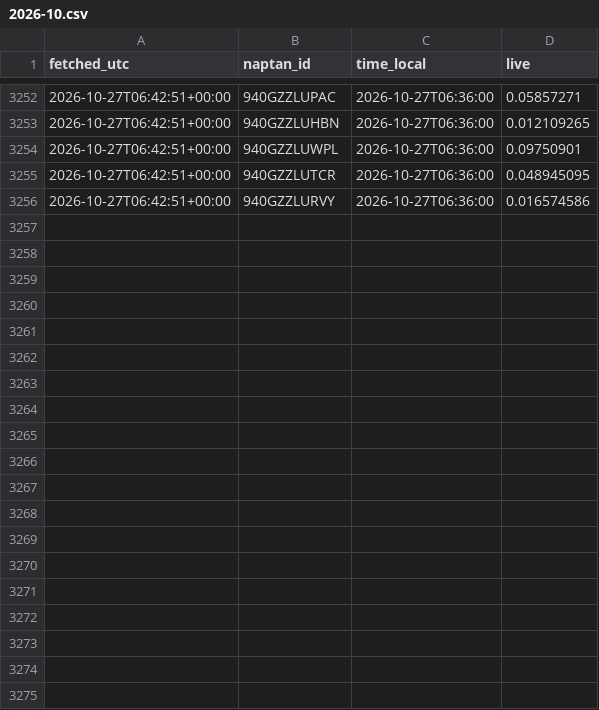
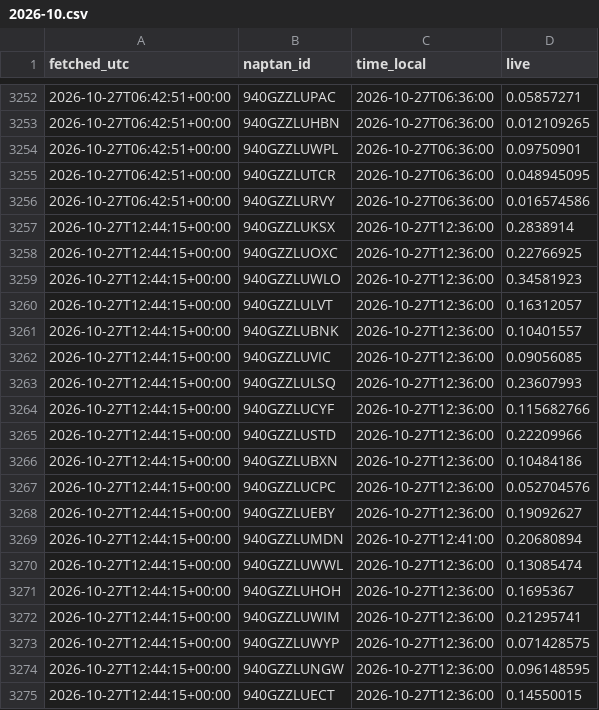
Before and after one commit to patrickridge/tube-crowding, a CSV file: live/2026-10.csv, drawn as a sheet; only a part is shown, gaps mark what is left out; the diff covers the shown part only.

```diff
--- a/live/2026-10.csv
+++ b/live/2026-10.csv
@@ -3256 +3256,20 @@ fetched_utc,naptan_id,time_local,live
 2026-10-27T06:42:51+00:00,940GZZLURVY,2026-10-27T06:36:00,0.016574586
+2026-10-27T12:44:15+00:00,940GZZLUKSX,2026-10-27T12:36:00,0.2838914
+2026-10-27T12:44:15+00:00,940GZZLUOXC,2026-10-27T12:36:00,0.22766925
+2026-10-27T12:44:15+00:00,940GZZLUWLO,2026-10-27T12:36:00,0.34581923
+2026-10-27T12:44:15+00:00,940GZZLULVT,2026-10-27T12:36:00,0.16312057
+2026-10-27T12:44:15+00:00,940GZZLUBNK,2026-10-27T12:36:00,0.10401557
+2026-10-27T12:44:15+00:00,940GZZLUVIC,2026-10-27T12:36:00,0.09056085
+2026-10-27T12:44:15+00:00,940GZZLULSQ,2026-10-27T12:36:00,0.23607993
+2026-10-27T12:44:15+00:00,940GZZLUCYF,2026-10-27T12:36:00,0.115682766
+2026-10-27T12:44:15+00:00,940GZZLUSTD,2026-10-27T12:36:00,0.22209966
+2026-10-27T12:44:15+00:00,940GZZLUBXN,2026-10-27T12:36:00,0.10484186
+2026-10-27T12:44:15+00:00,940GZZLUCPC,2026-10-27T12:36:00,0.052704576
+2026-10-27T12:44:15+00:00,940GZZLUEBY,2026-10-27T12:36:00,0.19092627
+2026-10-27T12:44:15+00:00,940GZZLUMDN,2026-10-27T12:41:00,0.20680894
+2026-10-27T12:44:15+00:00,940GZZLUWWL,2026-10-27T12:36:00,0.13085474
+2026-10-27T12:44:15+00:00,940GZZLUHOH,2026-10-27T12:36:00,0.1695367
+2026-10-27T12:44:15+00:00,940GZZLUWIM,2026-10-27T12:36:00,0.21295741
+2026-10-27T12:44:15+00:00,940GZZLUWYP,2026-10-27T12:36:00,0.071428575
+2026-10-27T12:44:15+00:00,940GZZLUNGW,2026-10-27T12:36:00,0.096148595
+2026-10-27T12:44:15+00:00,940GZZLUECT,2026-10-27T12:36:00,0.14550015
```
Also changed, not shown: 11 added rows elsewhere in this file.
